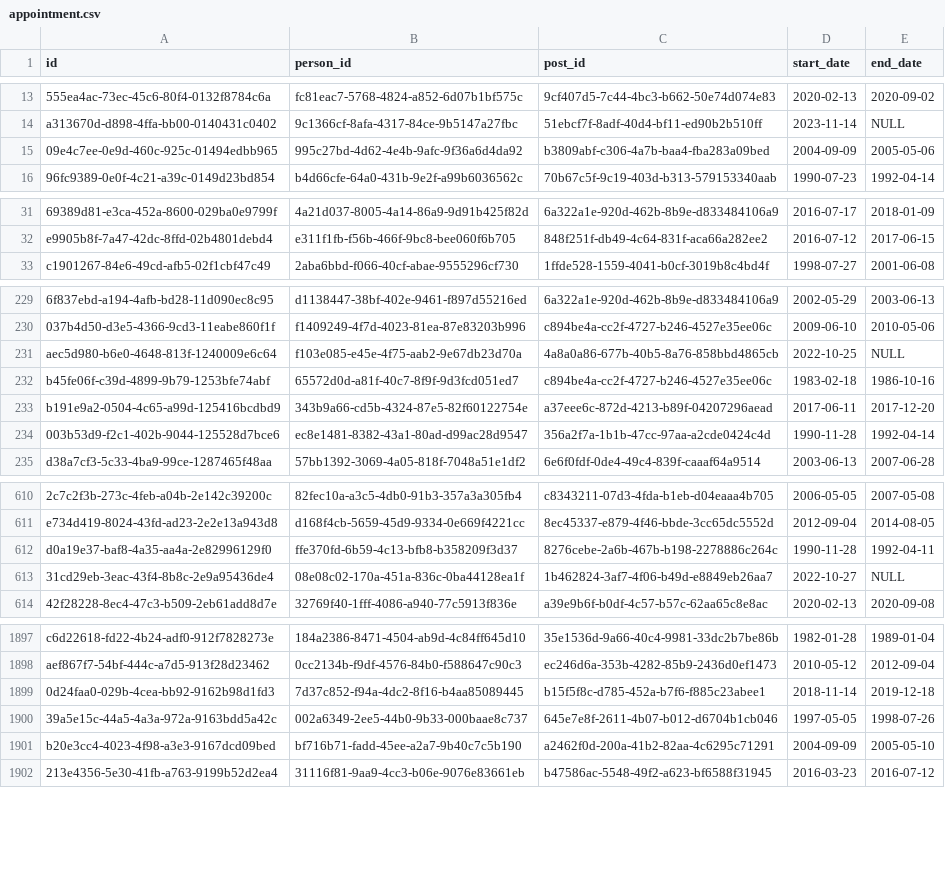
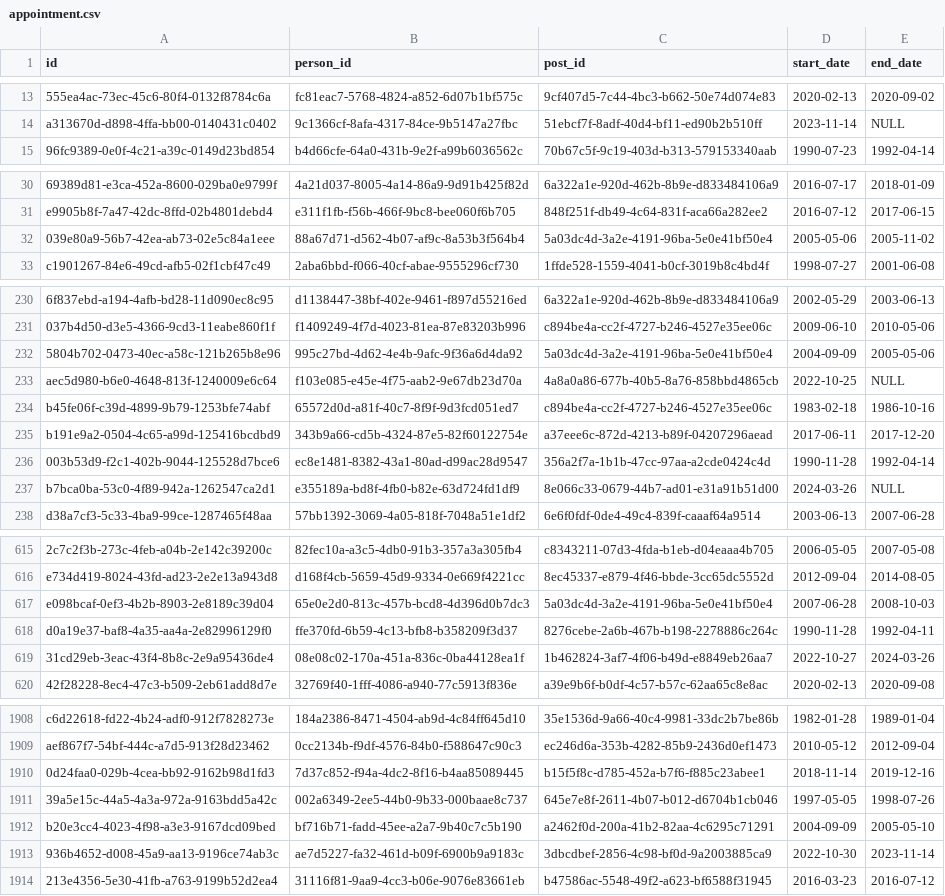
Before and after one commit to instituteforgov/ifg-ministers-database-public, a CSV file: data/appointment.csv, drawn as a sheet; only a part is shown, gaps mark what is left out; removed rows and columns are numbered as before the commit, all else as after; the diff covers the shown part only; the diff names each change by its address in the sheet, - before the commit and + after, or states it on an @@ line.

Commit message:
Update data

```diff
--- a/data/appointment.csv
+++ b/data/appointment.csv
-row 15: 09e4c7ee-0e9d-460c-925c-01494edbb965 | 995c27bd-4d62-4e4b-9afc-9f36a6d4da92 | b3809abf-c306-4a7b-baa4-fba283a09bed | 2004-09-09 | 2005-05-06
+row 32: 039e80a9-56b7-42ea-ab73-02e5c84a1eee | 88a67d71-d562-4b07-af9c-8a53b3f564b4 | 5a03dc4d-3a2e-4191-96ba-5e0e41bf50e4 | 2005-05-06 | 2005-11-02
+row 232: 5804b702-0473-40ec-a58c-121b265b8e96 | 995c27bd-4d62-4e4b-9afc-9f36a6d4da92 | 5a03dc4d-3a2e-4191-96ba-5e0e41bf50e4 | 2004-09-09 | 2005-05-06
+row 237: b7bca0ba-53c0-4f89-942a-1262547ca2d1 | e355189a-bd8f-4fb0-b82e-63d724fd1df9 | 8e066c33-0679-44b7-ad01-e31a91b51d00 | 2024-03-26 | NULL
+row 617: e098bcaf-0ef3-4b2b-8903-2e8189c39d04 | 65e0e2d0-813c-457b-bcd8-4d396d0b7dc3 | 5a03dc4d-3a2e-4191-96ba-5e0e41bf50e4 | 2007-06-28 | 2008-10-03
-E619 (end_date): NULL
+E619 (end_date): 2024-03-26
-E1910 (end_date): 2019-12-18
+E1910 (end_date): 2019-12-16
+row 1913: 936b4652-d008-45a9-aa13-9196ce74ab3c | ae7d5227-fa32-461d-b09f-6900b9a9183c | 3dbcdbef-2856-4c98-bf0d-9a2003885ca9 | 2022-10-30 | 2023-11-14
```
Also changed, not shown: 14 added rows, 1 removed row and 18 edited cells elsewhere in this file, data/appointment_characteristics.csv, data/person.csv, 2 other files.
